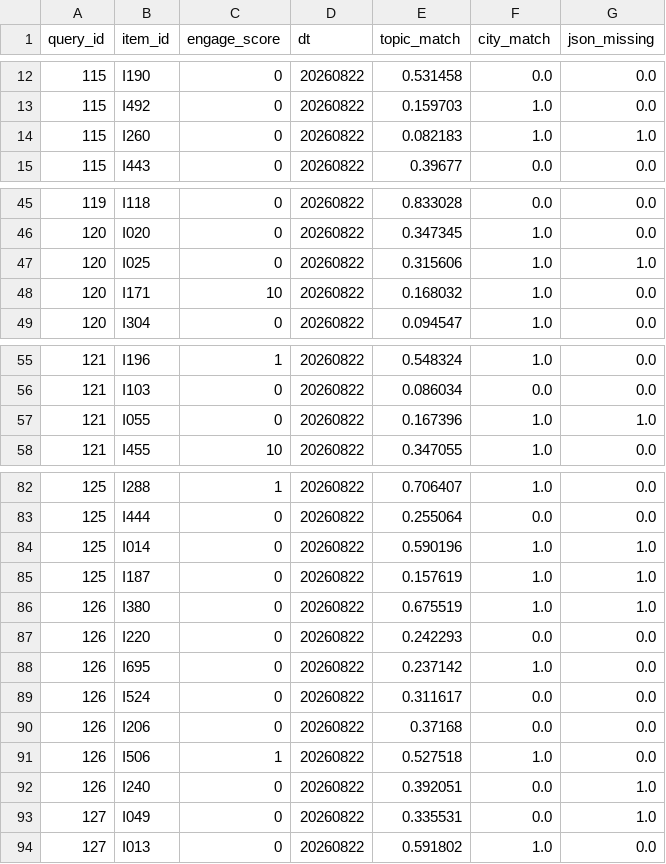
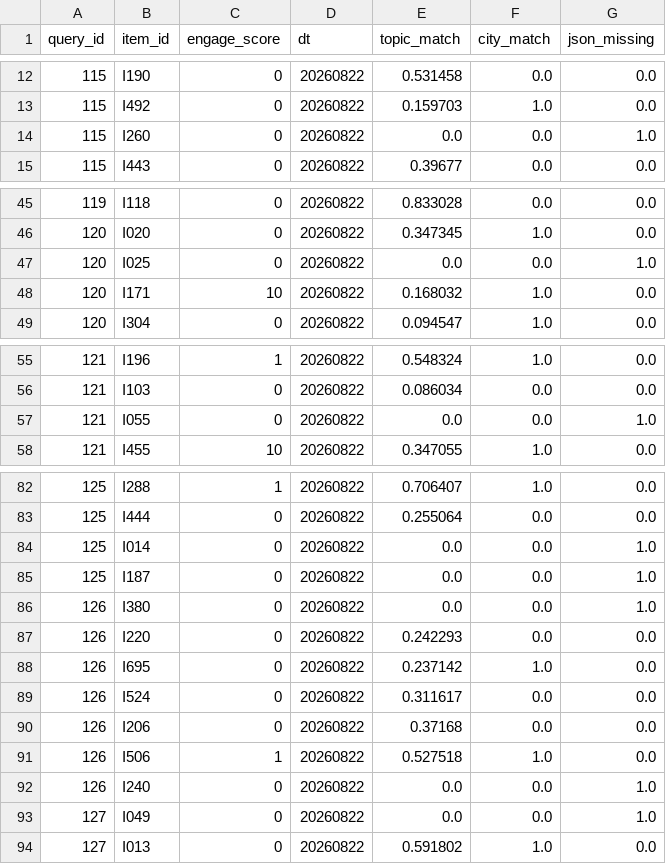
Before and after one commit to sanquzhuaibi/ranklab, a CSV file: data/raw/impression/dt=20260822.csv, drawn as a sheet; only a part is shown, gaps mark what is left out; the diff covers the shown part only.

```diff
--- a/data/raw/impression/dt=20260822.csv
+++ b/data/raw/impression/dt=20260822.csv
@@ -13,3 +13,3 @@ query_id,item_id,engage_score,dt,topic_match,city_match,json_missing
 115,I492,0,20260822,0.159703,1.0,0.0
-115,I260,0,20260822,0.082183,1.0,1.0
+115,I260,0,20260822,0.0,0.0,1.0
 115,I443,0,20260822,0.39677,0.0,0.0
@@ -46,3 +46,3 @@ query_id,item_id,engage_score,dt,topic_match,city_match,json_missing
 120,I020,0,20260822,0.347345,1.0,0.0
-120,I025,0,20260822,0.315606,1.0,1.0
+120,I025,0,20260822,0.0,0.0,1.0
 120,I171,10,20260822,0.168032,1.0,0.0
@@ -56,3 +56,3 @@ query_id,item_id,engage_score,dt,topic_match,city_match,json_missing
 121,I103,0,20260822,0.086034,0.0,0.0
-121,I055,0,20260822,0.167396,1.0,1.0
+121,I055,0,20260822,0.0,0.0,1.0
 121,I455,10,20260822,0.347055,1.0,0.0
@@ -83,5 +83,5 @@ query_id,item_id,engage_score,dt,topic_match,city_match,json_missing
 125,I444,0,20260822,0.255064,0.0,0.0
-125,I014,0,20260822,0.590196,1.0,1.0
-125,I187,0,20260822,0.157619,1.0,1.0
-126,I380,0,20260822,0.675519,1.0,1.0
+125,I014,0,20260822,0.0,0.0,1.0
+125,I187,0,20260822,0.0,0.0,1.0
+126,I380,0,20260822,0.0,0.0,1.0
 126,I220,0,20260822,0.242293,0.0,0.0
@@ -91,4 +91,4 @@ query_id,item_id,engage_score,dt,topic_match,city_match,json_missing
 126,I506,1,20260822,0.527518,1.0,0.0
-126,I240,0,20260822,0.392051,0.0,1.0
-127,I049,0,20260822,0.335531,0.0,1.0
+126,I240,0,20260822,0.0,0.0,1.0
+127,I049,0,20260822,0.0,0.0,1.0
 127,I013,0,20260822,0.591802,1.0,0.0
```
Also changed, not shown: 3 edited cells elsewhere in this file, data/raw/impression/dt=20260818.csv, data/raw/impression/dt=20260821.csv, 30 other files.
